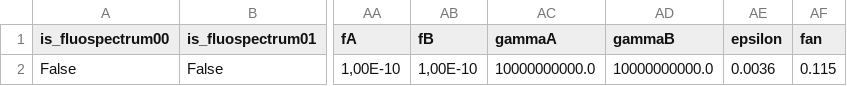
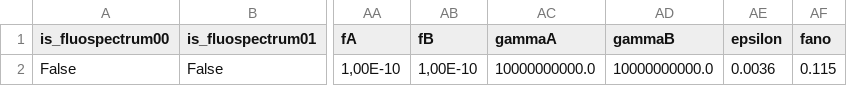
Before and after one commit to ArnaudHemmerle/JupyFluo, a CSV file: DefaultParameters.csv, drawn as a sheet; only a part is shown, gaps mark what is left out; the diff names each change by its address in the sheet, - before the commit and + after, or states it on an @@ line.

```diff
--- a/DefaultParameters.csv
+++ b/DefaultParameters.csv
-AF1: fan
+AF1: fano
```
Also changed, not shown: 3 other files.
